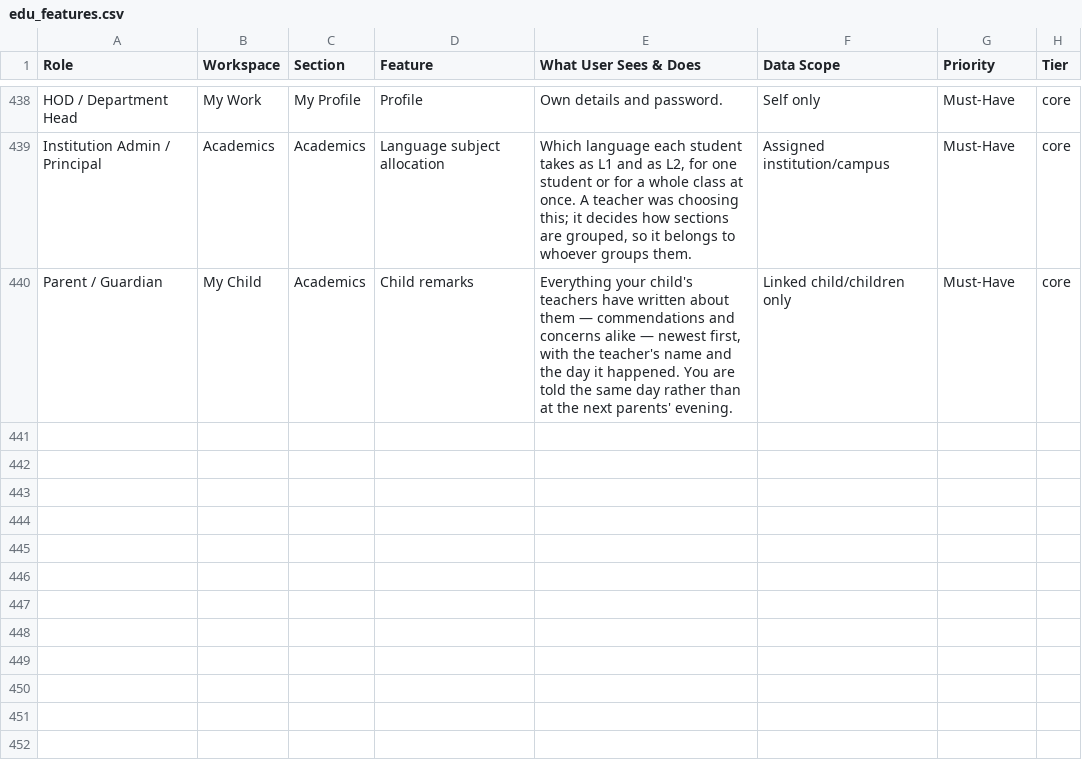
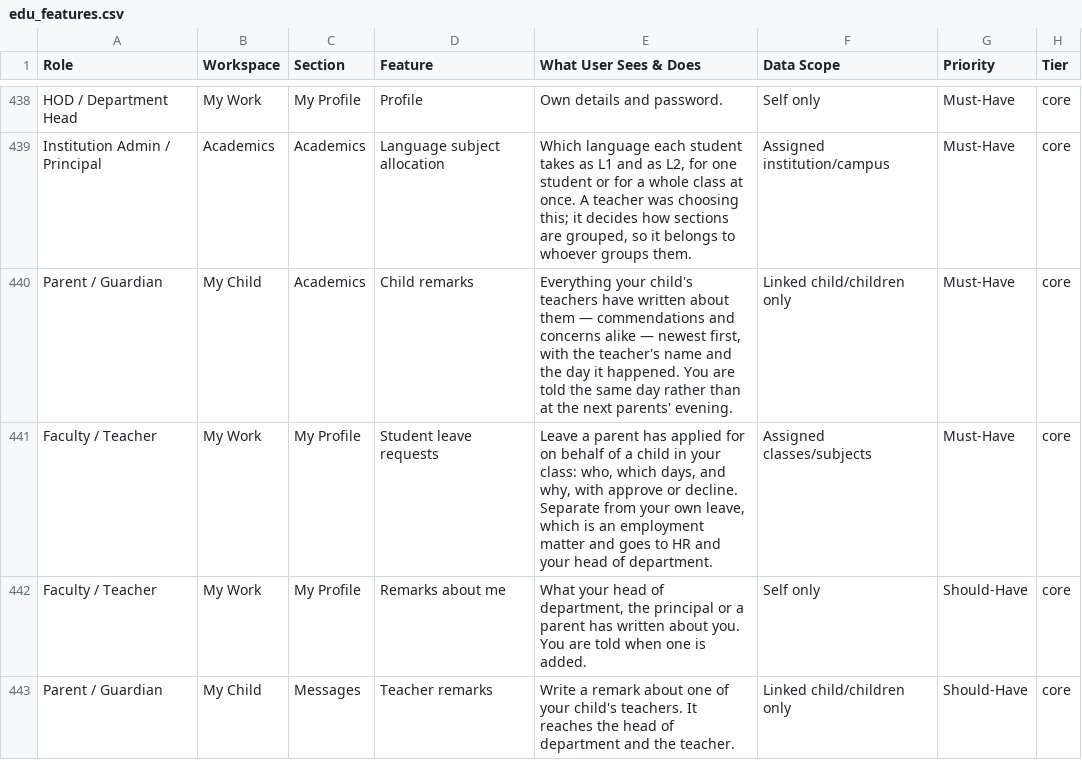
Before and after one commit to infovivencia2026-debug/temp_sch_erp-, a CSV file: docs/edu_features.csv, drawn as a sheet; only a part is shown, gaps mark what is left out; the diff names each change by its address in the sheet, - before the commit and + after, or states it on an @@ line.

```diff
--- a/docs/edu_features.csv
+++ b/docs/edu_features.csv
+row 441: Faculty / Teacher | My Work | My Profile | Student leave requests | Leave a parent has applied for on behalf of a child in your class: who, which days, and why, with approve or decline. Separate from your own leave, which is an employment matter and goes to HR and your head of department. | Assigned classes/subjects | Must-Have | core
+row 442: Faculty / Teacher | My Work | My Profile | Remarks about me | What your head of department, the principal or a parent has written about you. You are told when one is added. | Self only | Should-Have | core
+row 443: Parent / Guardian | My Child | Messages | Teacher remarks | Write a remark about one of your child's teachers. It reaches the head of department and the teacher. | Linked child/children only | Should-Have | core
```
Also changed, not shown: 11 other files.
